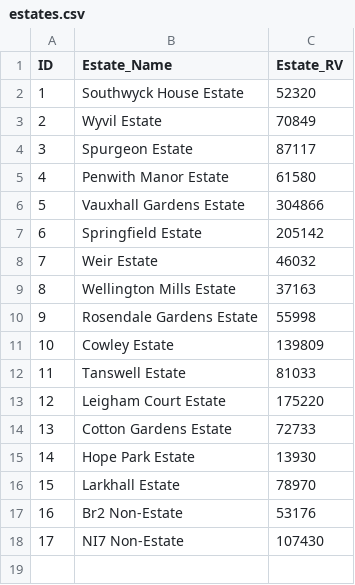
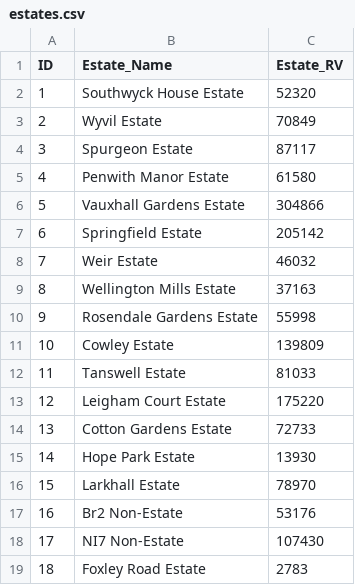
Before and after one commit to ajross/ServiceChargerator, a CSV file: public/estates.csv, drawn as a sheet; the diff names each change by its address in the sheet, - before the commit and + after, or states it on an @@ line.

```diff
--- a/public/estates.csv
+++ b/public/estates.csv
+row 19: 18 | Foxley Road Estate | 2783
```
Also changed, not shown: public/blocks.csv, public/charges.csv.
